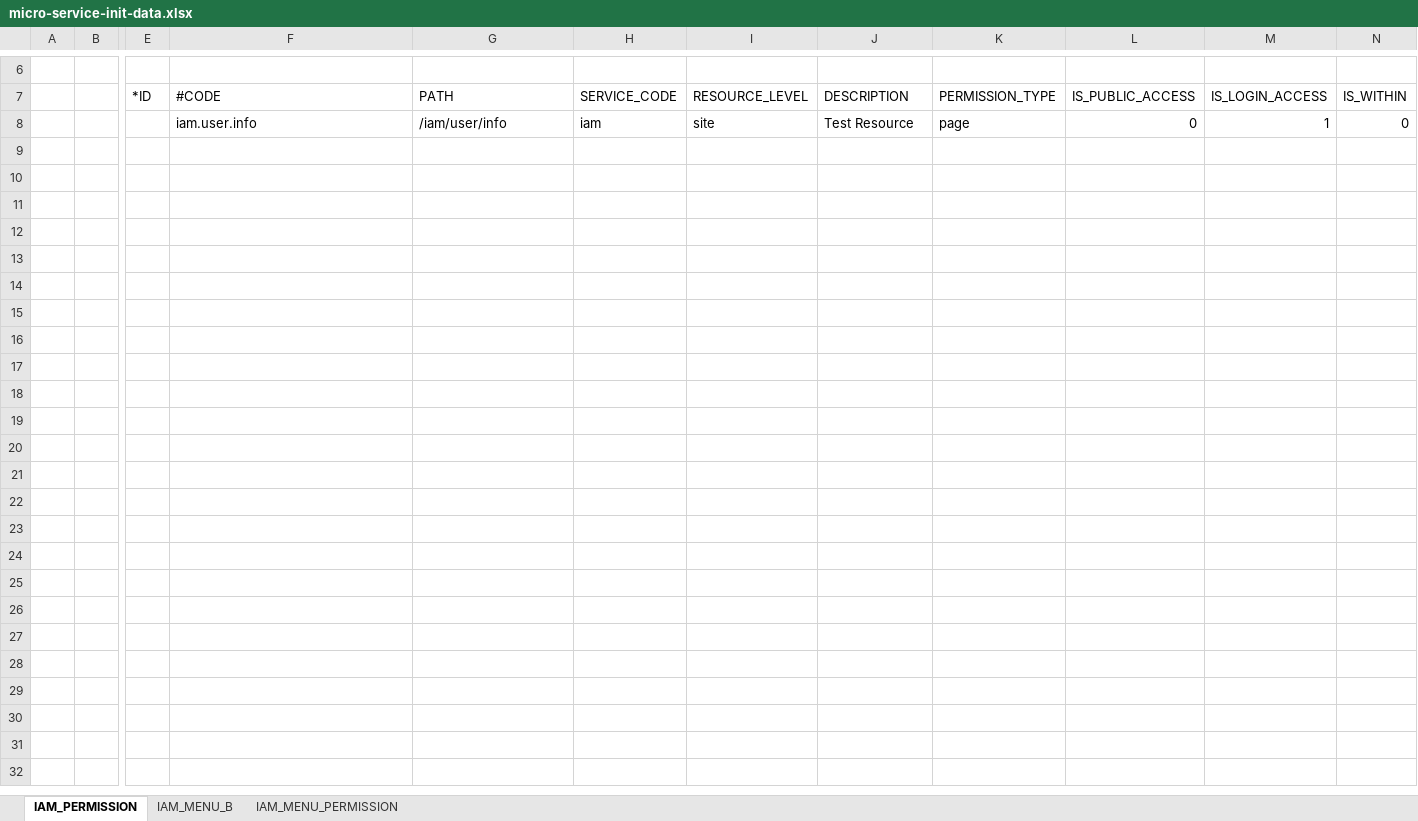
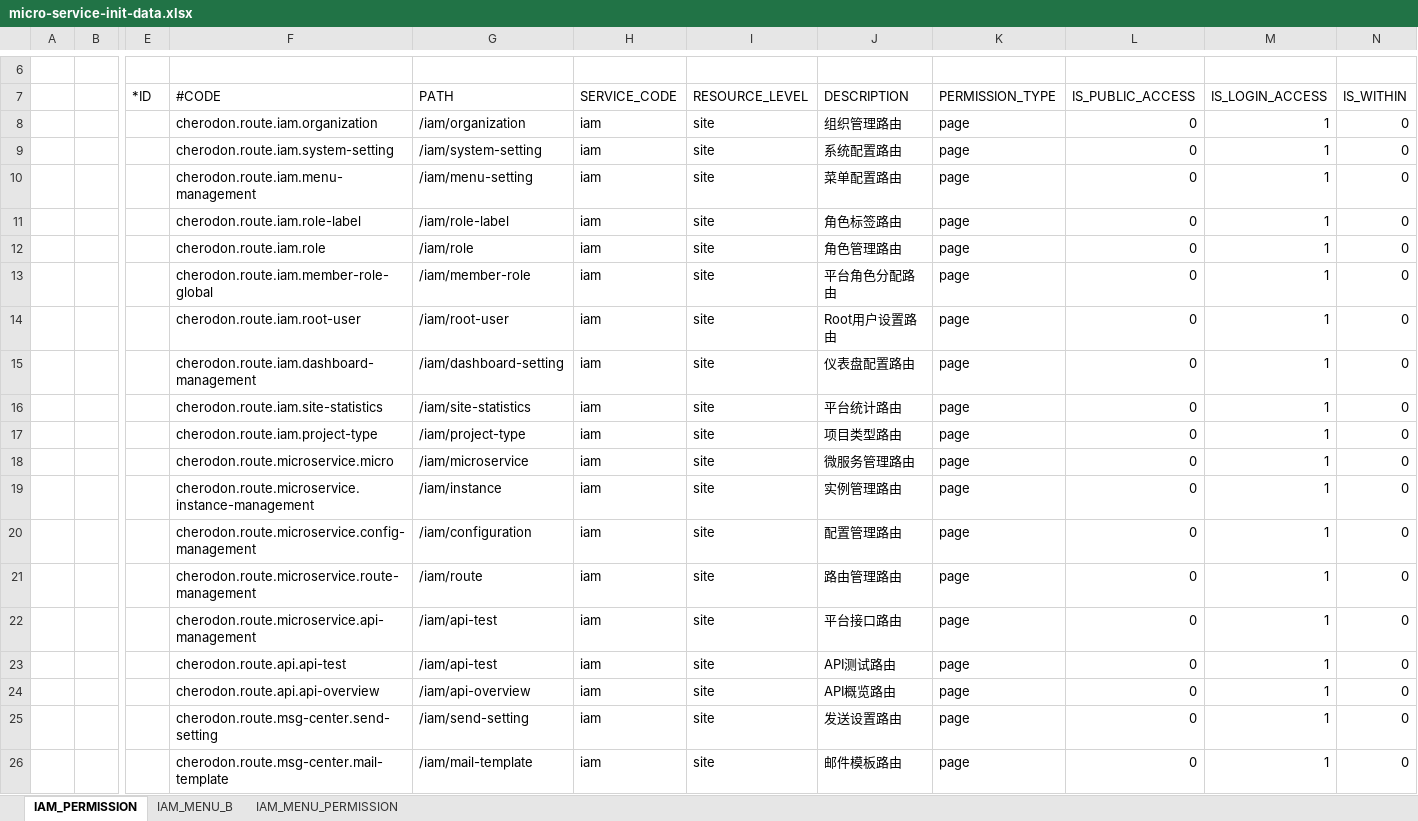
Before and after one commit to choerodon/iam-service, an Excel workbook: src/main/resources/script/front/micro-service-init-data.xlsx, sheet IAM_PERMISSION, drawn as a sheet; only a part is shown, gaps mark what is left out; values as stored, in another font and other column widths than the file's, no borders; addresses are those after the commit; rows hold the shown columns only; the diff covers the shown part only; the diff names each change by its address in the sheet, - before the commit and + after, or states it on an @@ line.

```diff
--- a/src/main/resources/script/front/micro-service-init-data.xlsx (sheet IAM_PERMISSION)
+++ b/src/main/resources/script/front/micro-service-init-data.xlsx (sheet IAM_PERMISSION)
+row 8:  |  |  | cherodon.route.iam.organization | /iam/organization | iam | site | 组织管理路由 | page | 0 | 1 | 0
+row 9:  |  |  | cherodon.route.iam.system-setting | /iam/system-setting | iam | site | 系统配置路由 | page | 0 | 1 | 0
+row 10:  |  |  | cherodon.route.iam.menu-management | /iam/menu-setting | iam | site | 菜单配置路由 | page | 0 | 1 | 0
+row 11:  |  |  | cherodon.route.iam.role-label | /iam/role-label | iam | site | 角色标签路由 | page | 0 | 1 | 0
+row 12:  |  |  | cherodon.route.iam.role | /iam/role | iam | site | 角色管理路由 | page | 0 | 1 | 0
+row 13:  |  |  | cherodon.route.iam.member-role-global | /iam/member-role | iam | site | 平台角色分配路由 | page | 0 | 1 | 0
-F14 (#CODE): iam.user.info
+F14 (#CODE): cherodon.route.iam.root-user
-G14 (PATH): /iam/user/info
+G14 (PATH): /iam/root-user
-J14 (DESCRIPTION): Test Resource
+J14 (DESCRIPTION): Root用户设置路由
+row 15:  |  |  | cherodon.route.iam.dashboard-management | /iam/dashboard-setting | iam | site | 仪表盘配置路由 | page | 0 | 1 | 0
+row 16:  |  |  | cherodon.route.iam.site-statistics | /iam/site-statistics | iam | site | 平台统计路由 | page | 0 | 1 | 0
+row 17:  |  |  | cherodon.route.iam.project-type | /iam/project-type | iam | site | 项目类型路由 | page | 0 | 1 | 0
+row 18:  |  |  | cherodon.route.microservice.micro | /iam/microservice | iam | site | 微服务管理路由 | page | 0 | 1 | 0
+row 19:  |  |  | cherodon.route.microservice.instance-management | /iam/instance | iam | site | 实例管理路由 | page | 0 | 1 | 0
+row 20:  |  |  | cherodon.route.microservice.config-management | /iam/configuration | iam | site | 配置管理路由 | page | 0 | 1 | 0
+row 21:  |  |  | cherodon.route.microservice.route-management | /iam/route | iam | site | 路由管理路由 | page | 0 | 1 | 0
+row 22:  |  |  | cherodon.route.microservice.api-management | /iam/api-test | iam | site | 平台接口路由 | page | 0 | 1 | 0
+row 23:  |  |  | cherodon.route.api.api-test | /iam/api-test | iam | site | API测试路由 | page | 0 | 1 | 0
+row 24:  |  |  | cherodon.route.api.api-overview | /iam/api-overview | iam | site | API概览路由 | page | 0 | 1 | 0
+row 25:  |  |  | cherodon.route.msg-center.send-setting | /iam/send-setting | iam | site | 发送设置路由 | page | 0 | 1 | 0
+row 26:  |  |  | cherodon.route.msg-center.mail-template | /iam/mail-template | iam | site | 邮件模板路由 | page | 0 | 1 | 0
```
Also changed, not shown: 39 added rows elsewhere in this sheet, sheet IAM_MENU_B, sheet IAM_MENU_PERMISSION.
